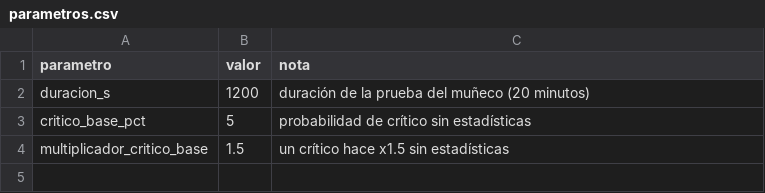
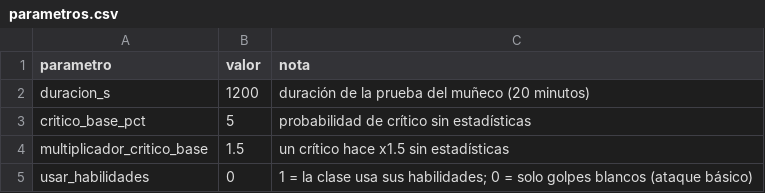
Before and after one commit to chalessss/MMORPG, a CSV file: herramientas/simulador/datos/parametros.csv, drawn as a sheet.

```diff
--- a/herramientas/simulador/datos/parametros.csv
+++ b/herramientas/simulador/datos/parametros.csv
@@ -4 +4,2 @@ critico_base_pct,5,probabilidad de crítico sin estadísticas
 multiplicador_critico_base,1.5,un crítico hace x1.5 sin estadísticas
+usar_habilidades,0,1 = la clase usa sus habilidades; 0 = solo golpes blancos (ataque básico)
```
Also changed, not shown: 4 other files.
